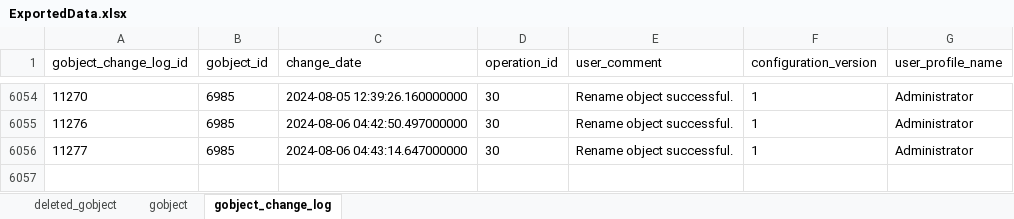
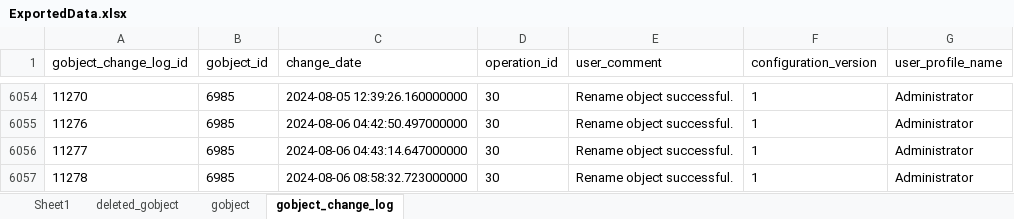
Before and after one commit to Sai-star457/TableDataExcelFile, an Excel workbook: ExportedData.xlsx, sheet gobject_change_log, drawn as a sheet; only a part is shown, gaps mark what is left out; values as stored, in another font and other column widths than the file's, no borders; the diff names each change by its address in the sheet, - before the commit and + after, or states it on an @@ line.

Commit message:
Add files via upload

```diff
--- a/ExportedData.xlsx (sheet gobject_change_log)
+++ b/ExportedData.xlsx (sheet gobject_change_log)
+sheet tab: Sheet1
+row 6057: 11278 | 6985 | 2024-08-06 08:58:32.723000000 | 30 | Rename object successful. | 1 | Administrator
```
Also changed, not shown: sheet gobject.
